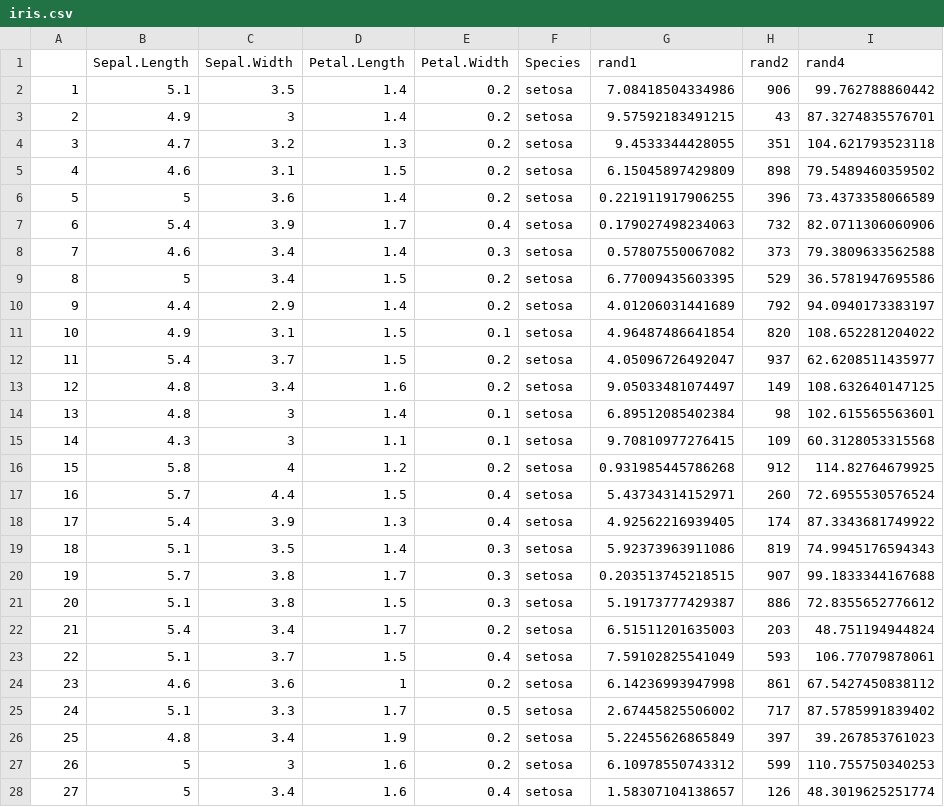
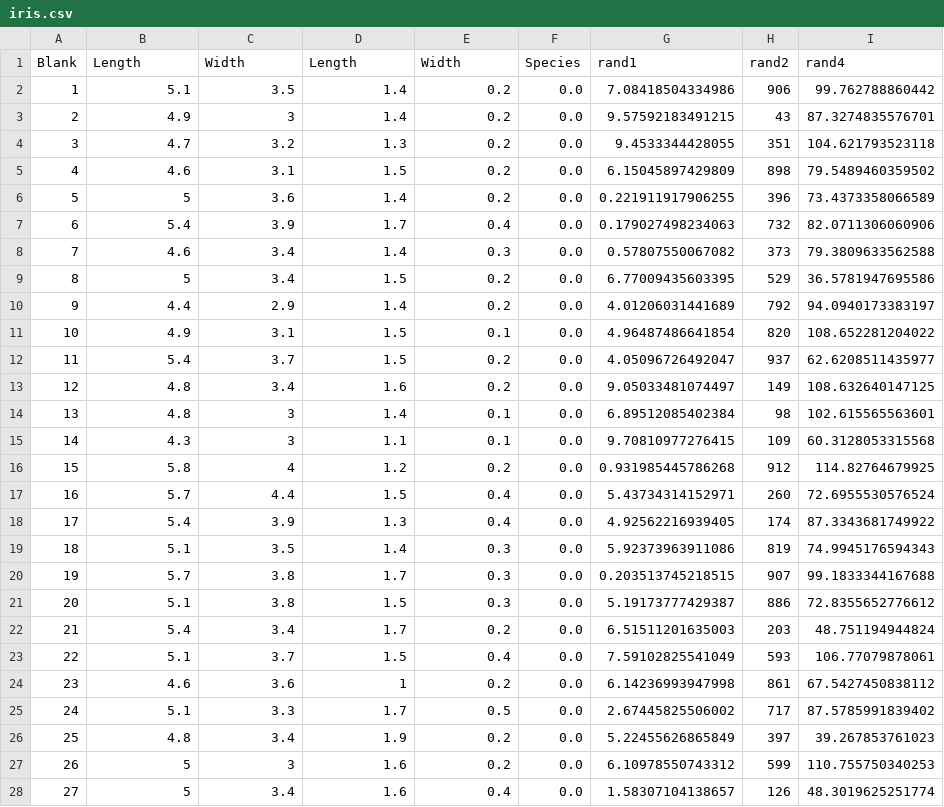
Before and after one commit to OmniTracker/UnityDataVisualization, a CSV file: Assets/RW/Resources/iris.csv, drawn as a sheet; only a part is shown; the diff covers the shown part only; the diff names each change by its address in the sheet, - before the commit and + after, or states it on an @@ line.

```diff
--- a/Assets/RW/Resources/iris.csv
+++ b/Assets/RW/Resources/iris.csv
-A1: (empty)
+A1: Blank
-B1: Sepal.Length
+B1: Length
-C1: Sepal.Width
+C1: Width
-D1: Petal.Length
+D1: Length
-E1: Petal.Width
+E1: Width
-F2:F28 (Species): setosa
+F2:F28 (Species): 0.0
```
Also changed, not shown: 23 edited cells elsewhere in this file, Assets/RW/Resources/Seatbelts.csv, 18 other files.
